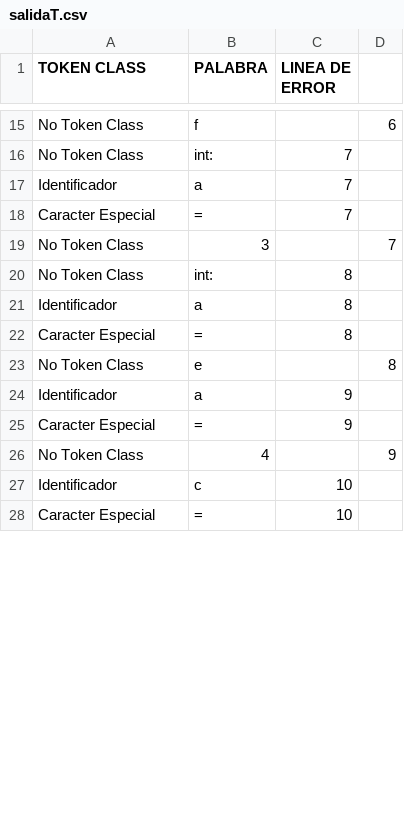
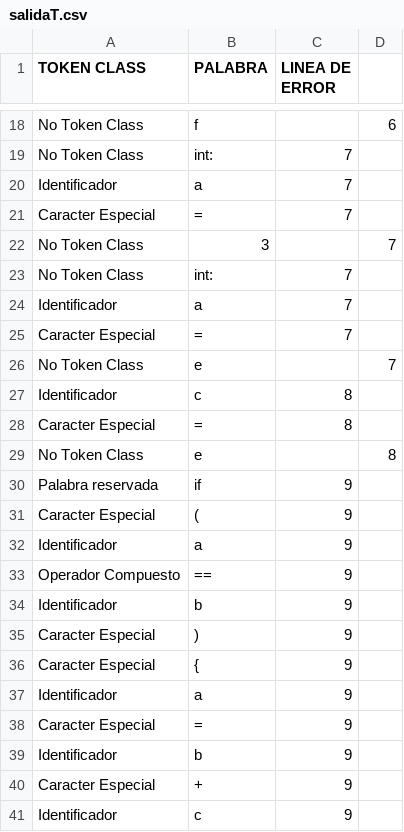
Before and after one commit to robertToa/Proyecto, a CSV file: GeneradorCodigo/salidaT.csv, drawn as a sheet; only a part is shown, gaps mark what is left out; the shorter side is filled out with more unchanged rows; the diff covers the shown part only.

```diff
--- a/GeneradorCodigo/salidaT.csv
+++ b/GeneradorCodigo/salidaT.csv
@@ -19,9 +22,20 @@ Caracter Especial;=;7
 No Token Class;3;;7
-No Token Class;int:;8
-Identificador;a;8
+No Token Class;int:;7
+Identificador;a;7
+Caracter Especial;=;7
+No Token Class;e;;7
+Identificador;c;8
 Caracter Especial;=;8
 No Token Class;e;;8
+Palabra reservada;if;9
+Caracter Especial;(;9
+Identificador;a;9
+Operador Compuesto;==;9
+Identificador;b;9
+Caracter Especial;);9
+Caracter Especial;{;9
 Identificador;a;9
 Caracter Especial;=;9
-No Token Class;4;;9
-Identificador;c;10
+Identificador;b;9
+Caracter Especial;+;9
+Identificador;c;9
```
Also changed, not shown: 12 added rows, 23 removed rows and 7 edited cells elsewhere in this file, 4 other files.
